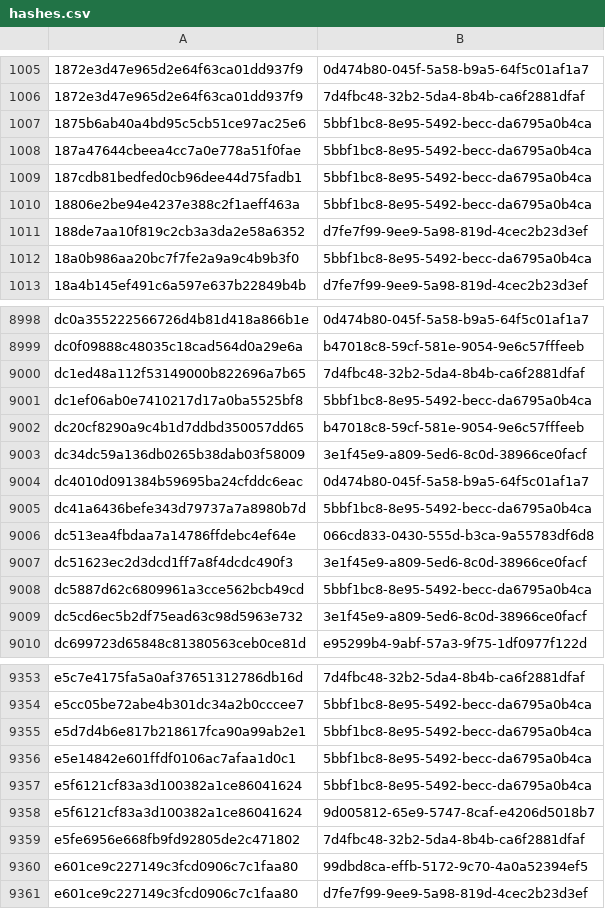
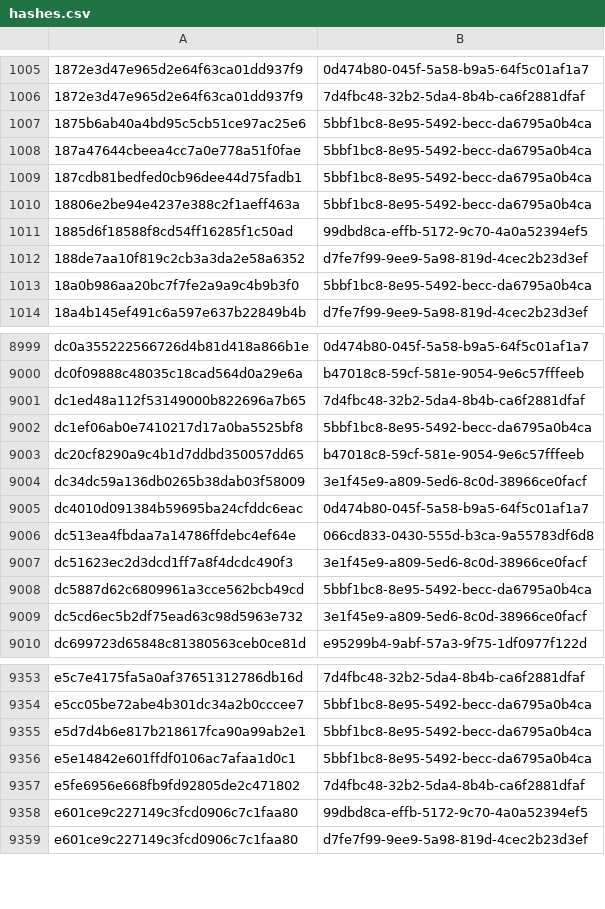
Before and after one commit to AliceGrey/c2magnet-feed, a CSV file: misp/hashes.csv, drawn as a sheet; only a part is shown, gaps mark what is left out.

```diff
--- a/misp/hashes.csv
+++ b/misp/hashes.csv
@@ -1010,2 +1010,3 @@
 18806e2be94e4237e388c2f1aeff463a,5bbf1bc8-8e95-5492-becc-da6795a0b4ca
+1885d6f18588f8cd54ff16285f1c50ad,99dbd8ca-effb-5172-9c70-4a0a52394ef5
 188de7aa10f819c2cb3a3da2e58a6352,d7fe7f99-9ee9-5a98-819d-4cec2b23d3ef
@@ -9004,3 +9005,2 @@ dc34dc59a136db0265b38dab03f58009,3e1f45e9-a809-5ed6-8c0d-38966ce0facf
 dc4010d091384b59695ba24cfddc6eac,0d474b80-045f-5a58-b9a5-64f5c01af1a7
-dc41a6436befe343d79737a7a8980b7d,5bbf1bc8-8e95-5492-becc-da6795a0b4ca
 dc513ea4fbdaa7a14786ffdebc4ef64e,066cd833-0430-555d-b3ca-9a55783df6d8
@@ -9356,4 +9356,2 @@ e5d7d4b6e817b218617fca90a99ab2e1,5bbf1bc8-8e95-5492-becc-da6795a0b4ca
 e5e14842e601ffdf0106ac7afaa1d0c1,5bbf1bc8-8e95-5492-becc-da6795a0b4ca
-e5f6121cf83a3d100382a1ce86041624,5bbf1bc8-8e95-5492-becc-da6795a0b4ca
-e5f6121cf83a3d100382a1ce86041624,9d005812-65e9-5747-8caf-e4206d5018b7
 e5fe6956e668fb9fd92805de2c471802,7d4fbc48-32b2-5da4-8b4b-ca6f2881dfaf
```
Also changed, not shown: 31 other files.
